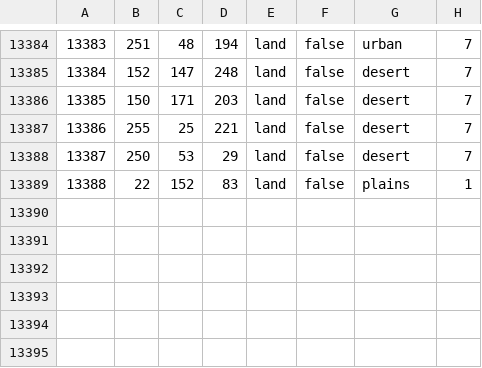
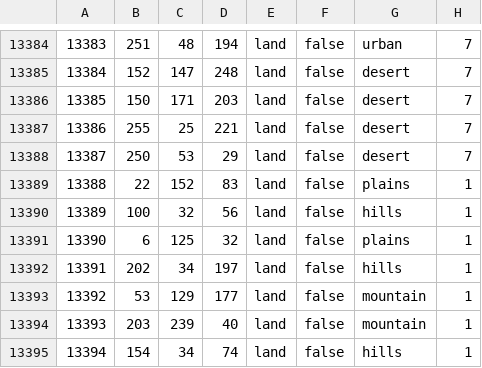
Before and after one commit to VsevolodBegletsov267/Fifties, a CSV file: map/definition.csv, drawn as a sheet; only a part is shown, gaps mark what is left out.

```diff
--- a/map/definition.csv
+++ b/map/definition.csv
@@ -13389 +13389,7 @@
 13388;22;152;83;land;false;plains;1
+13389;100;32;56;land;false;hills;1
+13390;6;125;32;land;false;plains;1
+13391;202;34;197;land;false;hills;1
+13392;53;129;177;land;false;mountain;1
+13393;203;239;40;land;false;mountain;1
+13394;154;34;74;land;false;hills;1
```
Also changed, not shown: 49 other files.
